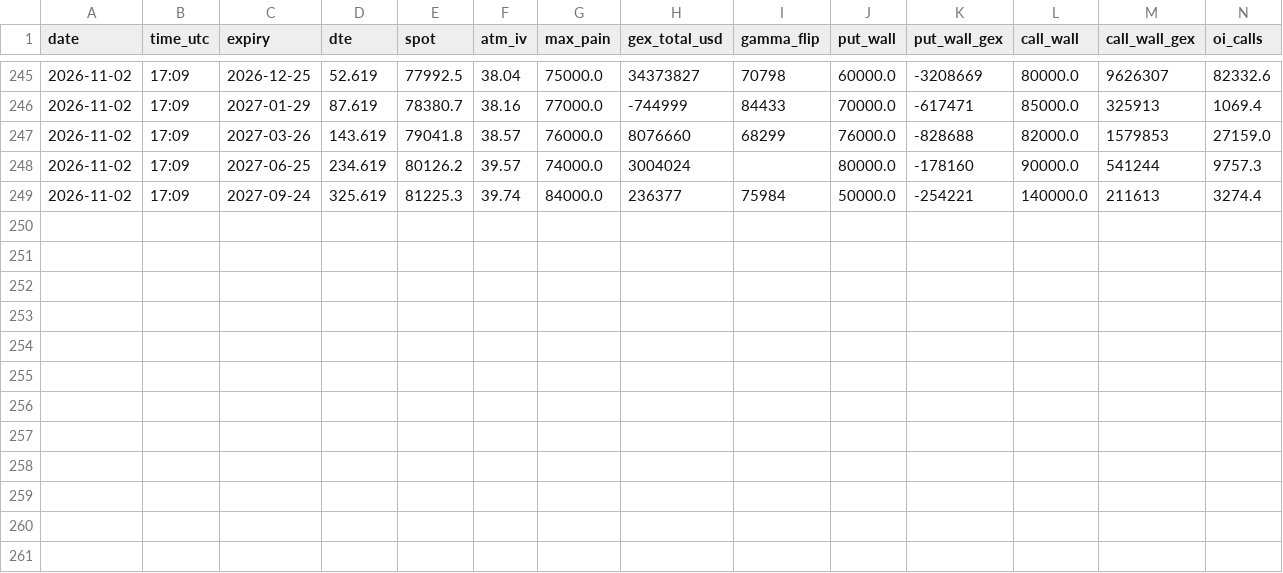
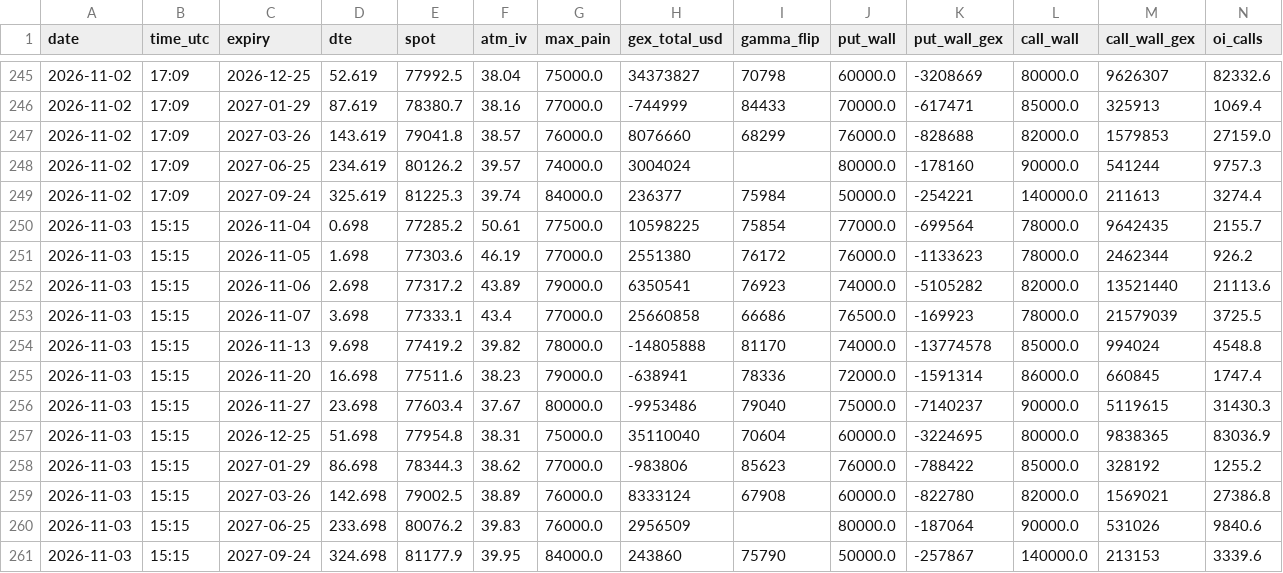
Before and after one commit to TEESOME/deribit-snapshot, a CSV file: data/summary.csv, drawn as a sheet; only a part is shown, gaps mark what is left out; rows hold the shown columns only; the diff names each change by its address in the sheet, - before the commit and + after, or states it on an @@ line.

```diff
--- a/data/summary.csv
+++ b/data/summary.csv
+row 250: 2026-11-03 | 15:15 | 2026-11-04 | 0.698 | 77285.2 | 50.61 | 77500.0 | 10598225 | 75854 | 77000.0 | -699564 | 78000.0 | 9642435 | 2155.7
+row 251: 2026-11-03 | 15:15 | 2026-11-05 | 1.698 | 77303.6 | 46.19 | 77000.0 | 2551380 | 76172 | 76000.0 | -1133623 | 78000.0 | 2462344 | 926.2
+row 252: 2026-11-03 | 15:15 | 2026-11-06 | 2.698 | 77317.2 | 43.89 | 79000.0 | 6350541 | 76923 | 74000.0 | -5105282 | 82000.0 | 13521440 | 21113.6
+row 253: 2026-11-03 | 15:15 | 2026-11-07 | 3.698 | 77333.1 | 43.4 | 77000.0 | 25660858 | 66686 | 76500.0 | -169923 | 78000.0 | 21579039 | 3725.5
+row 254: 2026-11-03 | 15:15 | 2026-11-13 | 9.698 | 77419.2 | 39.82 | 78000.0 | -14805888 | 81170 | 74000.0 | -13774578 | 85000.0 | 994024 | 4548.8
+row 255: 2026-11-03 | 15:15 | 2026-11-20 | 16.698 | 77511.6 | 38.23 | 79000.0 | -638941 | 78336 | 72000.0 | -1591314 | 86000.0 | 660845 | 1747.4
+row 256: 2026-11-03 | 15:15 | 2026-11-27 | 23.698 | 77603.4 | 37.67 | 80000.0 | -9953486 | 79040 | 75000.0 | -7140237 | 90000.0 | 5119615 | 31430.3
+row 257: 2026-11-03 | 15:15 | 2026-12-25 | 51.698 | 77954.8 | 38.31 | 75000.0 | 35110040 | 70604 | 60000.0 | -3224695 | 80000.0 | 9838365 | 83036.9
+row 258: 2026-11-03 | 15:15 | 2027-01-29 | 86.698 | 78344.3 | 38.62 | 77000.0 | -983806 | 85623 | 76000.0 | -788422 | 85000.0 | 328192 | 1255.2
+row 259: 2026-11-03 | 15:15 | 2027-03-26 | 142.698 | 79002.5 | 38.89 | 76000.0 | 8333124 | 67908 | 60000.0 | -822780 | 82000.0 | 1569021 | 27386.8
+row 260: 2026-11-03 | 15:15 | 2027-06-25 | 233.698 | 80076.2 | 39.83 | 76000.0 | 2956509 |  | 80000.0 | -187064 | 90000.0 | 531026 | 9840.6
+row 261: 2026-11-03 | 15:15 | 2027-09-24 | 324.698 | 81177.9 | 39.95 | 84000.0 | 243860 | 75790 | 50000.0 | -257867 | 140000.0 | 213153 | 3339.6
```
Also changed, not shown: 1 other file.
